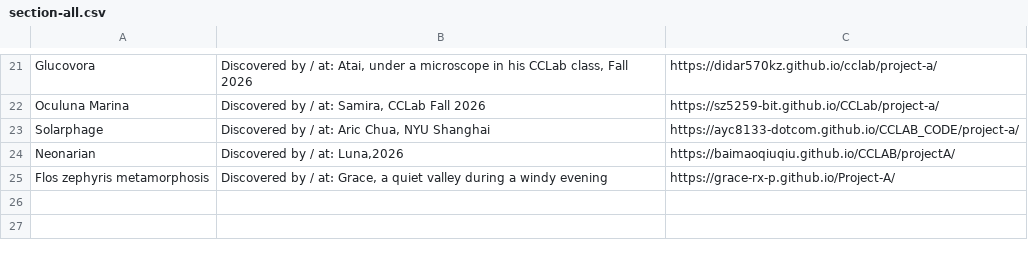
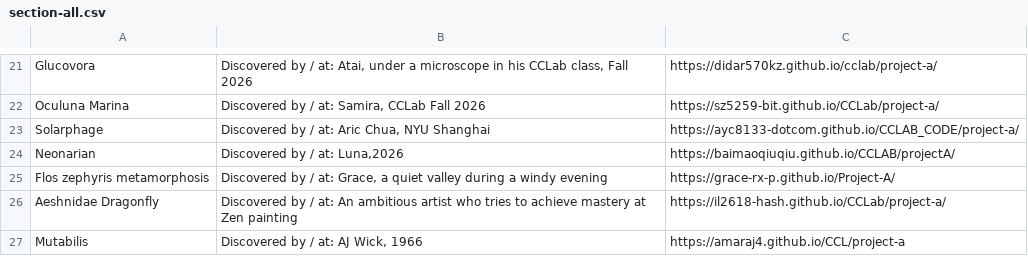
Before and after one commit to MOQN/IMA-CCLab-Work, a CSV file: atlas/section-all.csv, drawn as a sheet; only a part is shown, gaps mark what is left out.

Commit message:
add two more projects

```diff
--- a/atlas/section-all.csv
+++ b/atlas/section-all.csv
@@ -25 +25,3 @@ Neonarian,"Discovered by / at: Luna,2026",https://baimaoqiuqiu.github.io/CCLAB/p
 Flos zephyris metamorphosis,"Discovered by / at: Grace, a quiet valley during a windy evening",https://grace-rx-p.github.io/Project-A/
+Aeshnidae Dragonfly,"Discovered by / at: An ambitious artist who tries to achieve mastery at Zen painting",https://il2618-hash.github.io/CCLab/project-a/
+Mutabilis,"Discovered by / at: AJ Wick, 1966",https://amaraj4.github.io/CCL/project-a
```
